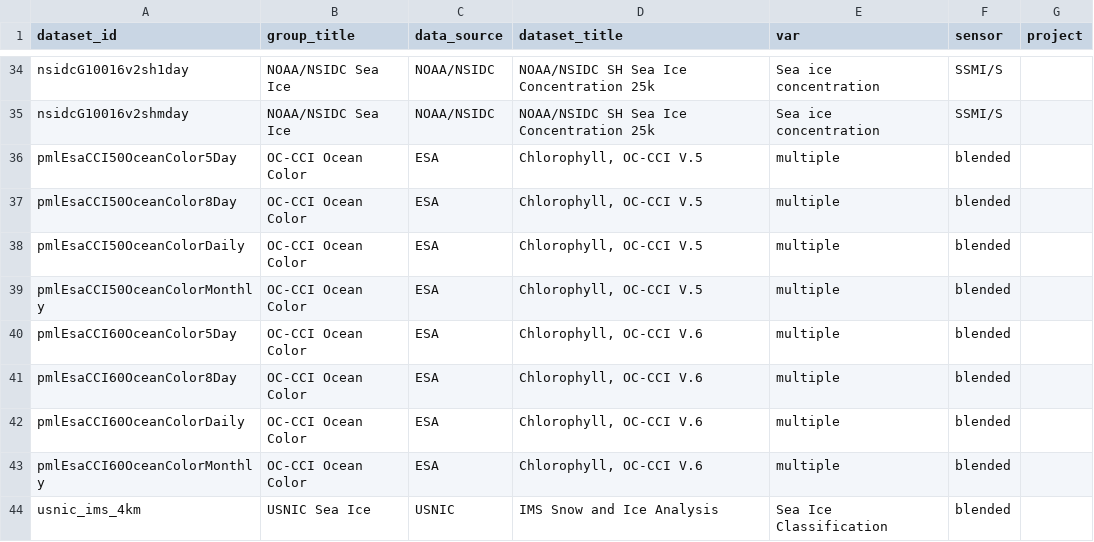
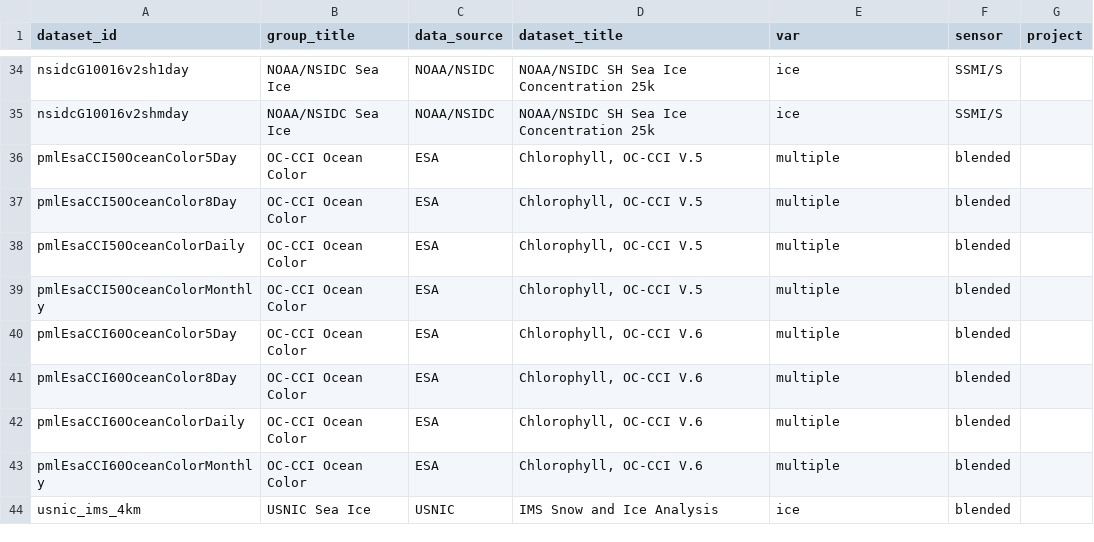
Before and after one commit to polarwatch/data-dashboard, a CSV file: data/pw_log_crosswalk.csv, drawn as a sheet; only a part is shown, gaps mark what is left out; the diff covers the shown part only; the diff names each change by its address in the sheet, - before the commit and + after, or states it on an @@ line.

```diff
--- a/data/pw_log_crosswalk.csv
+++ b/data/pw_log_crosswalk.csv
-E34:E35 (var): Sea ice concentration
+E34:E35 (var): ice
-E44 (var): Sea Ice Classification
+E44 (var): ice
```
Also changed, not shown: 25 edited cells elsewhere in this file, 33 other files.
